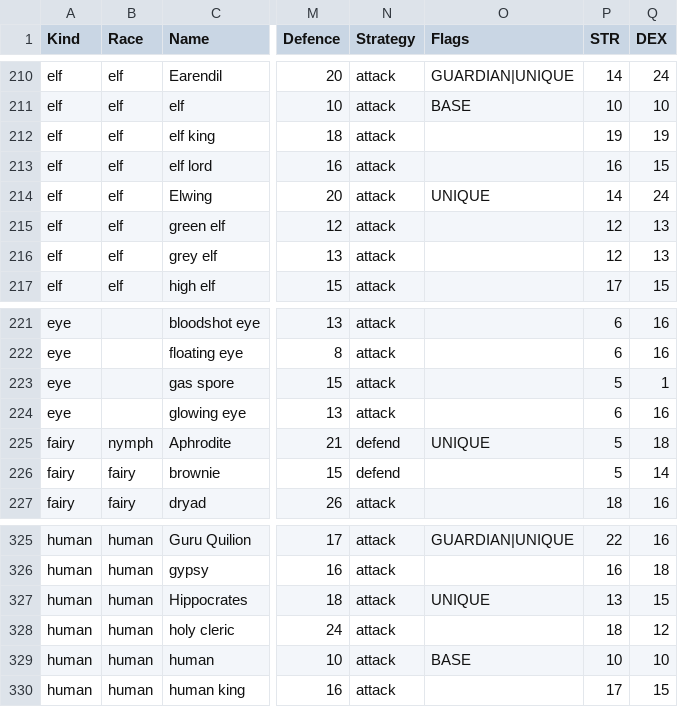
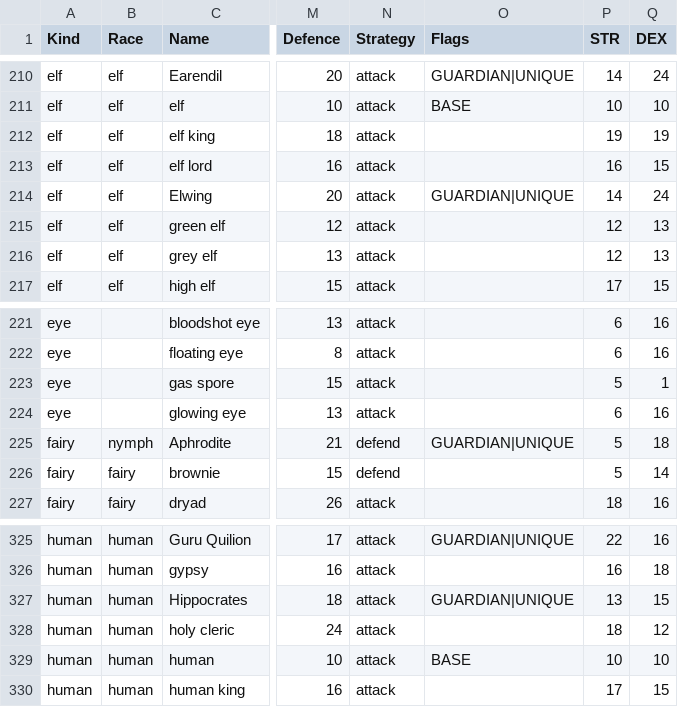
Before and after one commit to callanh/pathos-official, a CSV file: Assets/Entities.csv, drawn as a sheet; only a part is shown, gaps mark what is left out; the diff names each change by its address in the sheet, - before the commit and + after, or states it on an @@ line.

```diff
--- a/Assets/Entities.csv
+++ b/Assets/Entities.csv
-O214 (Flags): UNIQUE
+O214 (Flags): GUARDIAN|UNIQUE
-O225 (Flags): UNIQUE
+O225 (Flags): GUARDIAN|UNIQUE
-O327 (Flags): UNIQUE
+O327 (Flags): GUARDIAN|UNIQUE
```
Also changed, not shown: 24 other files.
